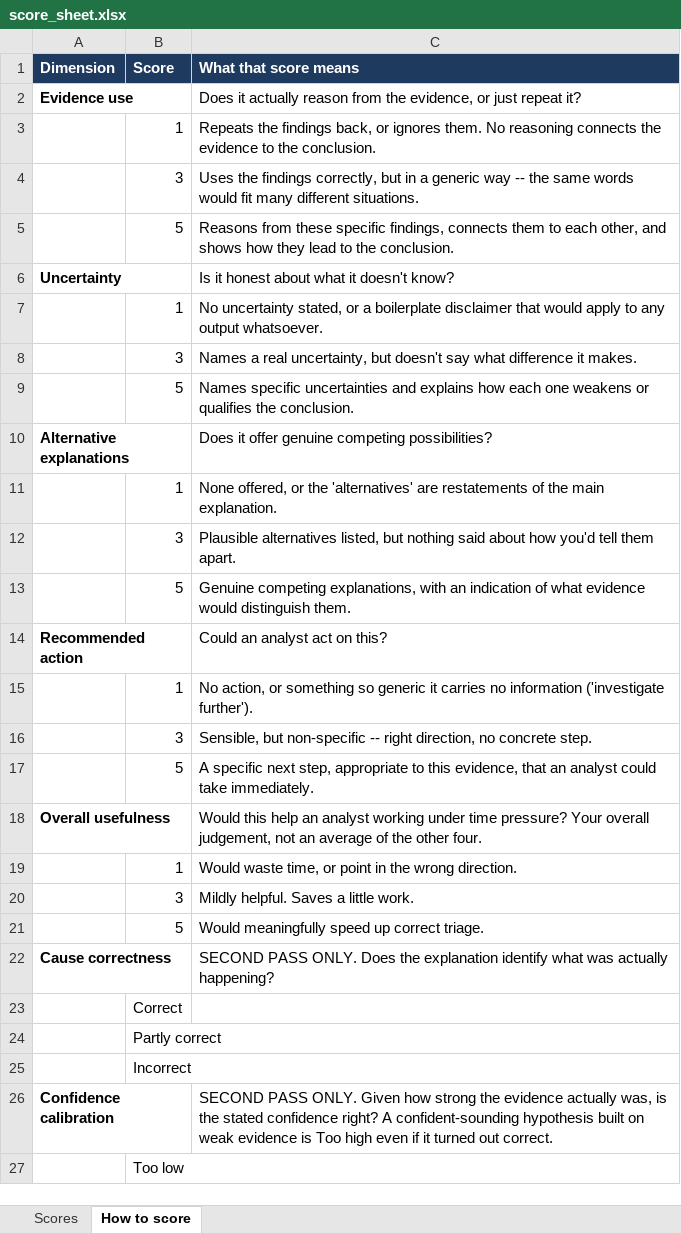
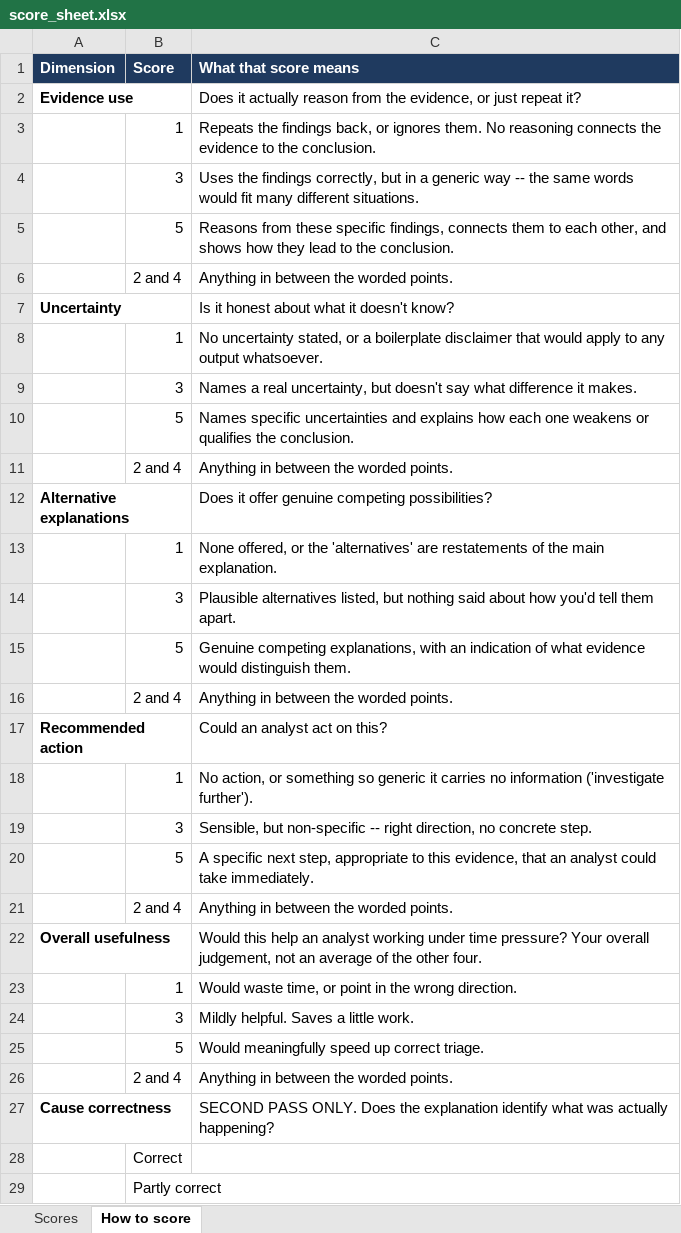
Before and after one commit to randygimah/em-fusion, an Excel workbook: backend/measurements/corpus/scoring_pack/score_sheet.xlsx, sheet How to score, drawn as a sheet; only a part is shown; the shorter side is filled out with more unchanged rows; values as stored, in another font and other column widths than the file's, no borders; the diff names each change by its address in the sheet, - before the commit and + after, or states it on an @@ line.

```diff
--- a/backend/measurements/corpus/scoring_pack/score_sheet.xlsx (sheet How to score)
+++ b/backend/measurements/corpus/scoring_pack/score_sheet.xlsx (sheet How to score)
+row 6:  | 2 and 4 | Anything in between the worded points.
+row 11:  | 2 and 4 | Anything in between the worded points.
+row 16:  | 2 and 4 | Anything in between the worded points.
+row 21:  | 2 and 4 | Anything in between the worded points.
+row 26:  | 2 and 4 | Anything in between the worded points.
```
Also changed, not shown: backend/measurements/corpus/scoring_pack/arm_key.xlsx, 2 other files.
